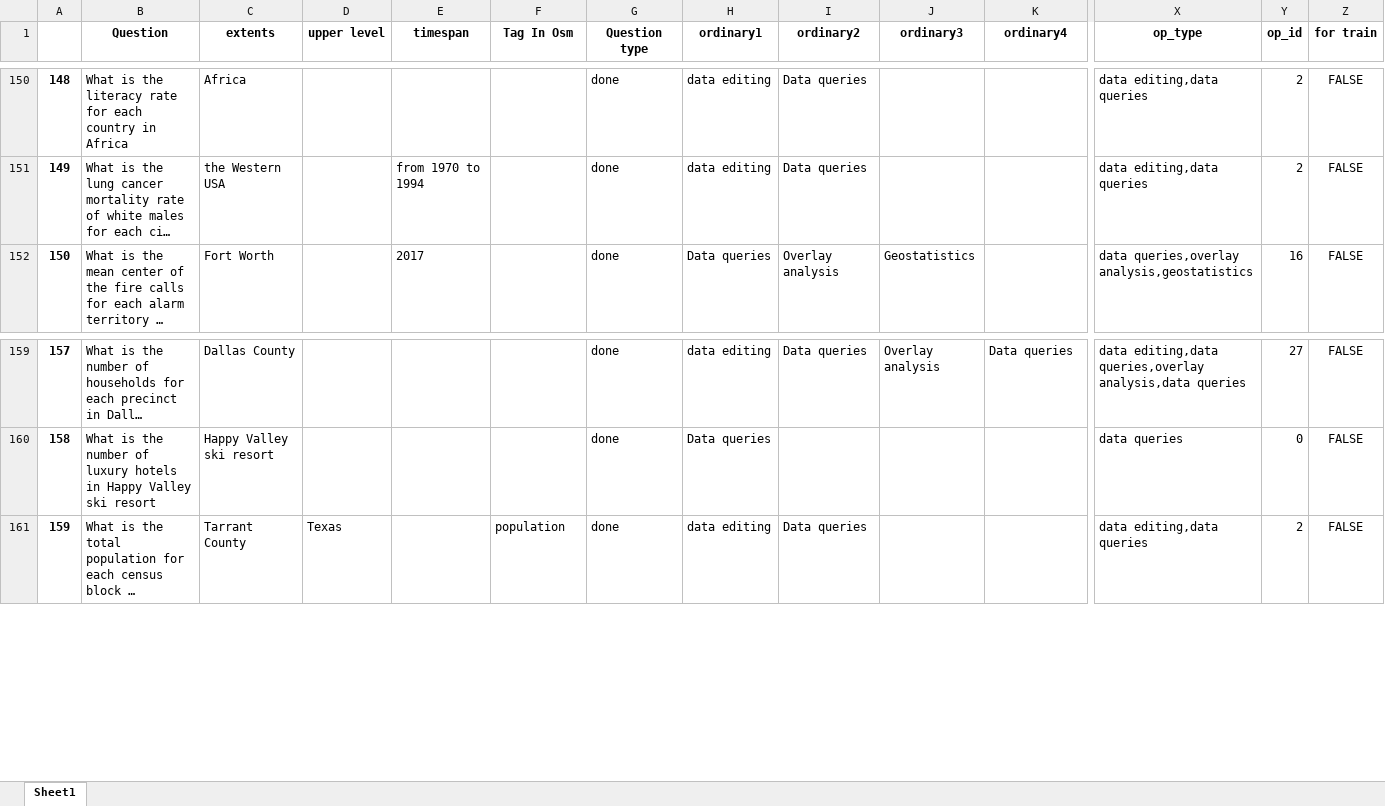
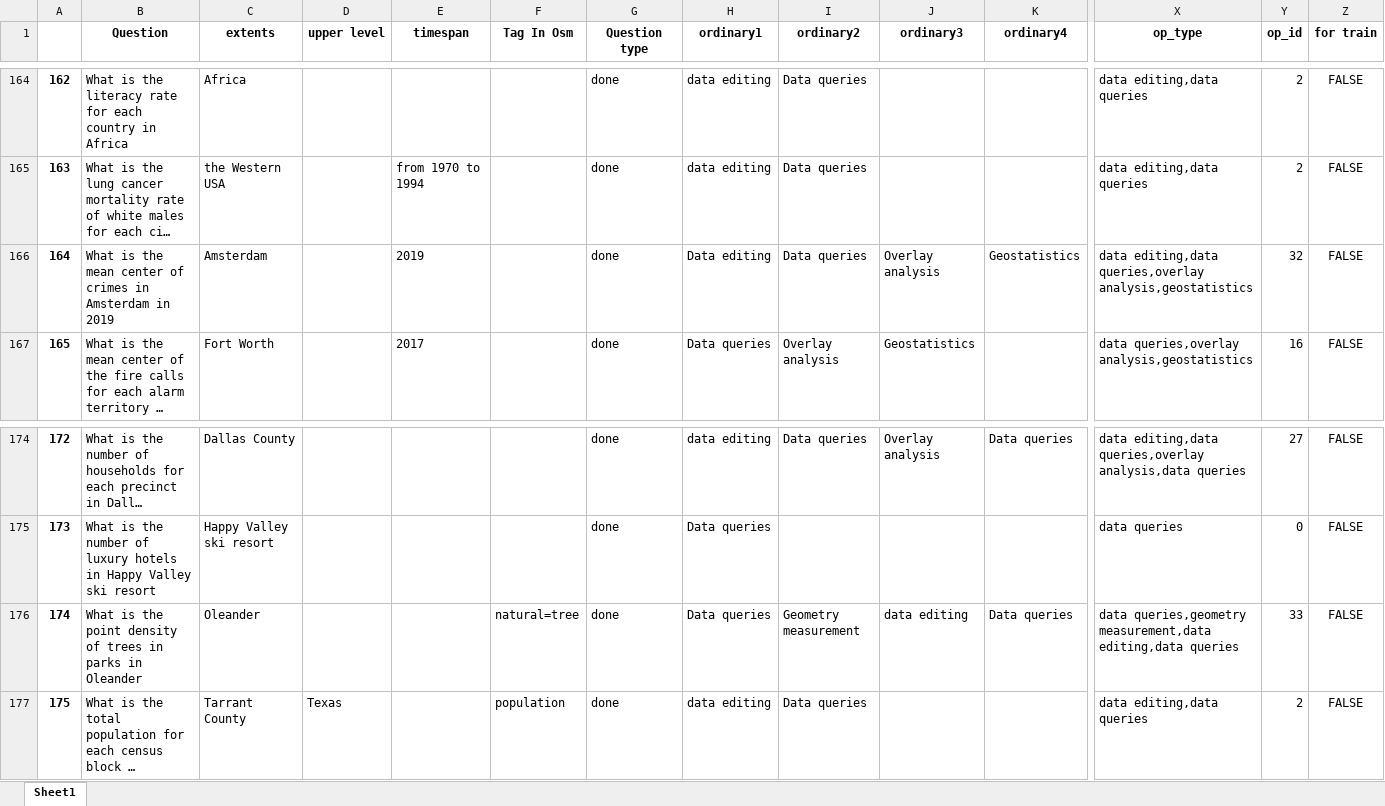
Before and after one commit to Chaeguevara/Text2Geo-flow, an Excel workbook: textToOps/data/input/train_test_raw.xlsx, sheet Sheet1, drawn as a sheet; only a part is shown, gaps mark what is left out; long unchanged cells end in …; values as stored, in another font and other column widths than the file's, no borders; rows hold the shown columns only; the diff covers the shown part only; the diff names each change by its address in the sheet, - before the commit and + after, or states it on an @@ line.

```diff
--- a/textToOps/data/input/train_test_raw.xlsx (sheet Sheet1)
+++ b/textToOps/data/input/train_test_raw.xlsx (sheet Sheet1)
@@ column A renumbered from row 103 down @@
+row 166: 164 | What is the mean center of crimes in Amsterdam in 2019 | Amsterdam |  | 2019 |  | done | Data editing | Data queries | Overlay analysis | Geostatistics | data editing,data queries,overlay analysis,geostatistics | 32 | FALSE
+row 176: 174 | What is the point density of trees in parks in Oleander | Oleander |  |  | natural=tree | done | Data queries | Geometry measurement | data editing | Data queries | data queries,geometry measurement,data editing,data queries | 33 | FALSE
```
Also changed, not shown: 14 added rows elsewhere in this sheet, textToOps/data/input/train_test_eda.xlsx, textToOps/data/processed/corpora_unique_ops_dropped_wo_paraph.xlsx, 5 other files.
